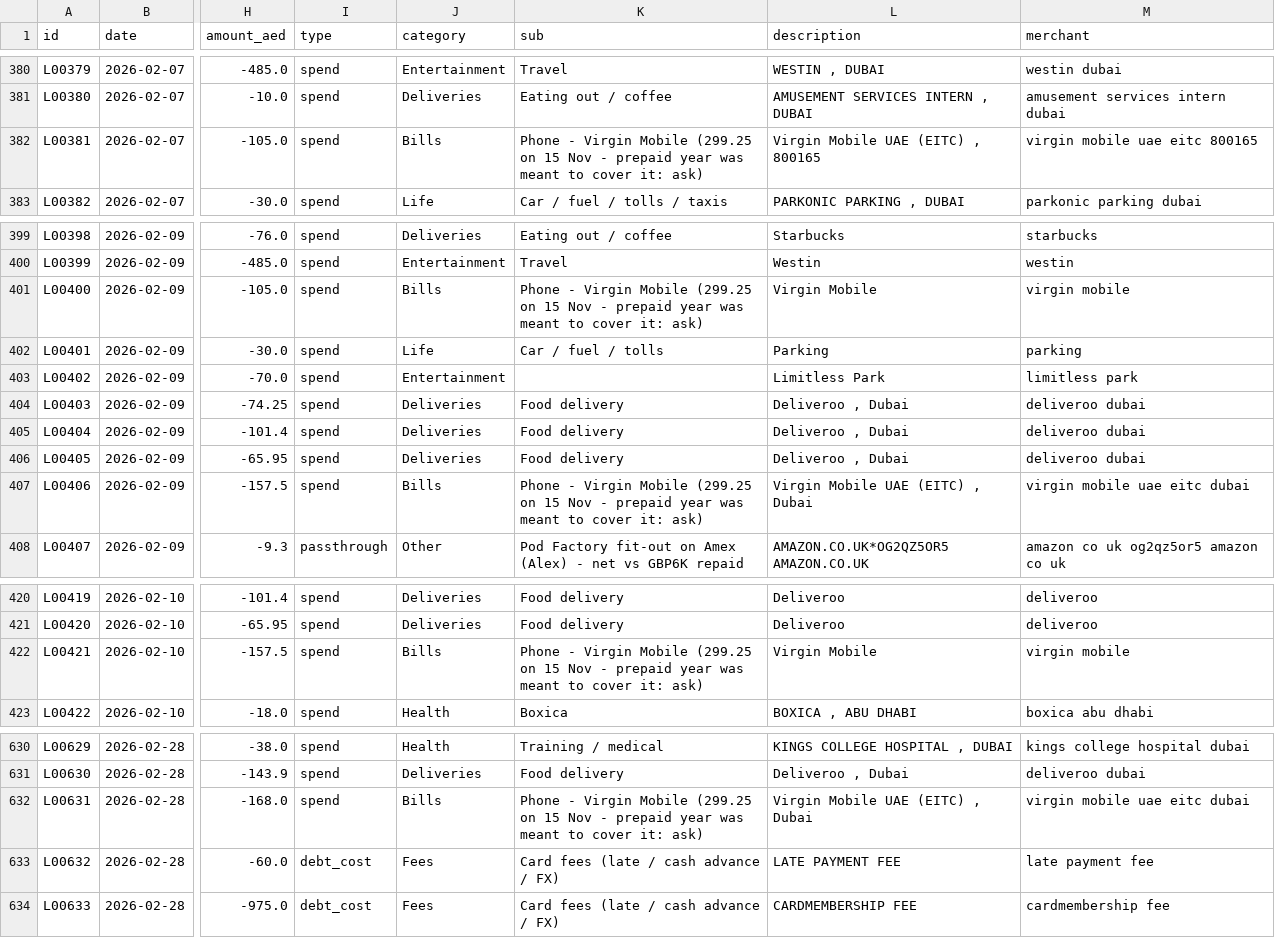
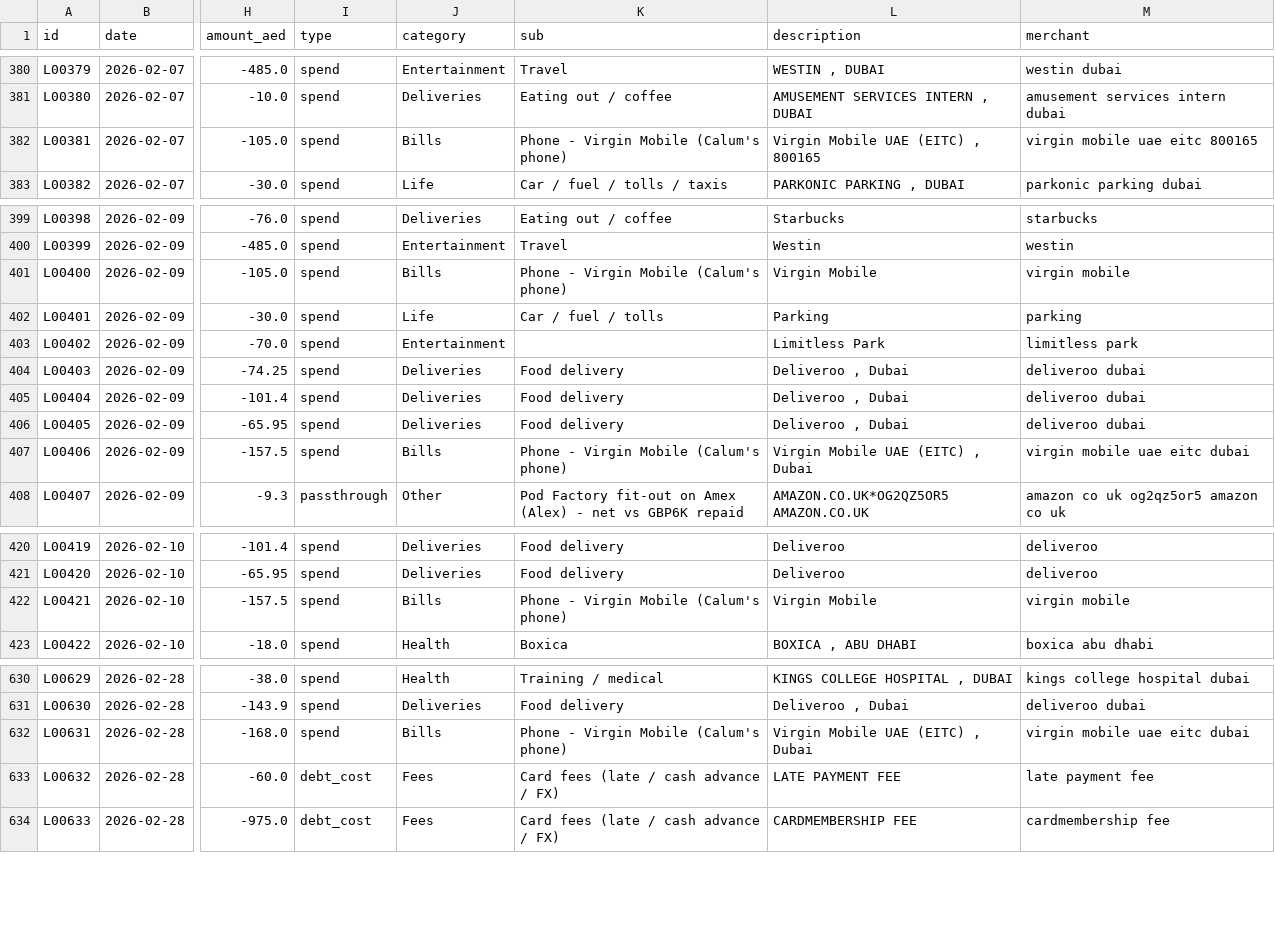
Before and after one commit to calum7macleod/dashboards, a CSV file: data/finance/ledger/out/ledger.csv, drawn as a sheet; only a part is shown, gaps mark what is left out; the diff covers the shown part only; the diff names each change by its address in the sheet, - before the commit and + after, or states it on an @@ line.

```diff
--- a/data/finance/ledger/out/ledger.csv
+++ b/data/finance/ledger/out/ledger.csv
-K382 (sub): …Virgin Mobile (299.25 on 15 Nov - prepaid year was meant to cover it: ask)
+K382 (sub): …Virgin Mobile (Calum's phone)
-K401 (sub): …Virgin Mobile (299.25 on 15 Nov - prepaid year was meant to cover it: ask)
+K401 (sub): …Virgin Mobile (Calum's phone)
-K407 (sub): …Virgin Mobile (299.25 on 15 Nov - prepaid year was meant to cover it: ask)
+K407 (sub): …Virgin Mobile (Calum's phone)
-K422 (sub): …Virgin Mobile (299.25 on 15 Nov - prepaid year was meant to cover it: ask)
+K422 (sub): …Virgin Mobile (Calum's phone)
-K632 (sub): …Virgin Mobile (299.25 on 15 Nov - prepaid year was meant to cover it: ask)
+K632 (sub): …Virgin Mobile (Calum's phone)
```
Also changed, not shown: 21 edited cells elsewhere in this file.
